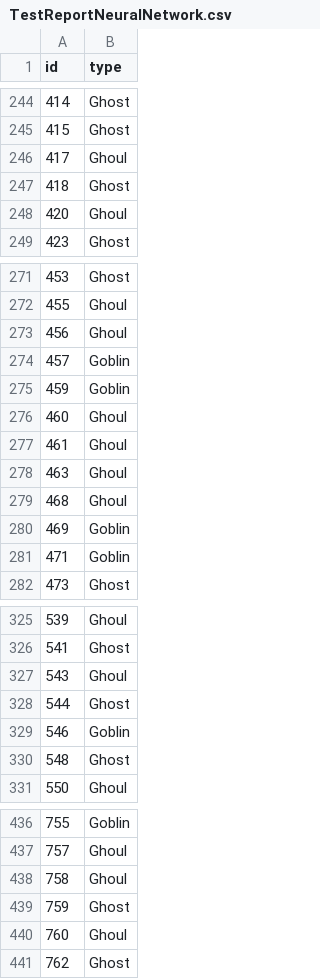
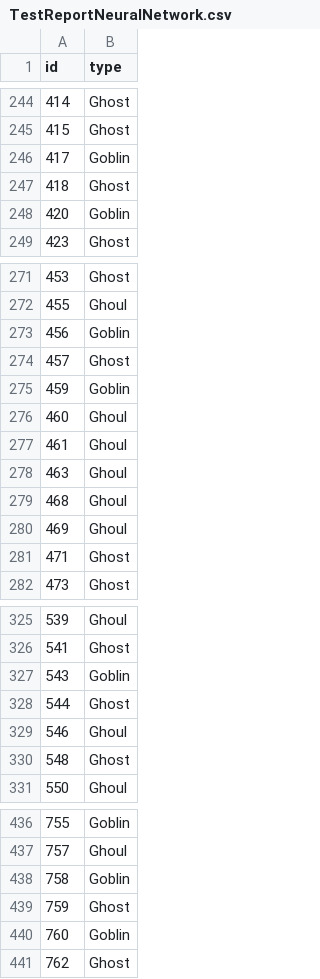
Before and after one commit to serafm/ML-Data-Classification-Algorithms, a CSV file: TestReportNeuralNetwork.csv, drawn as a sheet; only a part is shown, gaps mark what is left out; the diff covers the shown part only.

```diff
--- a/TestReportNeuralNetwork.csv
+++ b/TestReportNeuralNetwork.csv
@@ -245,5 +245,5 @@ id,type
 415,Ghost
-417,Ghoul
+417,Goblin
 418,Ghost
-420,Ghoul
+420,Goblin
 423,Ghost
@@ -272,4 +272,4 @@ id,type
 455,Ghoul
-456,Ghoul
-457,Goblin
+456,Goblin
+457,Ghost
 459,Goblin
@@ -279,4 +279,4 @@ id,type
 468,Ghoul
-469,Goblin
-471,Goblin
+469,Ghoul
+471,Ghost
 473,Ghost
@@ -326,5 +326,5 @@ id,type
 541,Ghost
-543,Ghoul
+543,Goblin
 544,Ghost
-546,Goblin
+546,Ghoul
 548,Ghost
@@ -437,5 +437,5 @@ id,type
 757,Ghoul
-758,Ghoul
+758,Goblin
 759,Ghost
-760,Ghoul
+760,Goblin
 762,Ghost
```
Also changed, not shown: 40 edited cells elsewhere in this file, TestReportSVMGaussian.csv, 5 other files.
